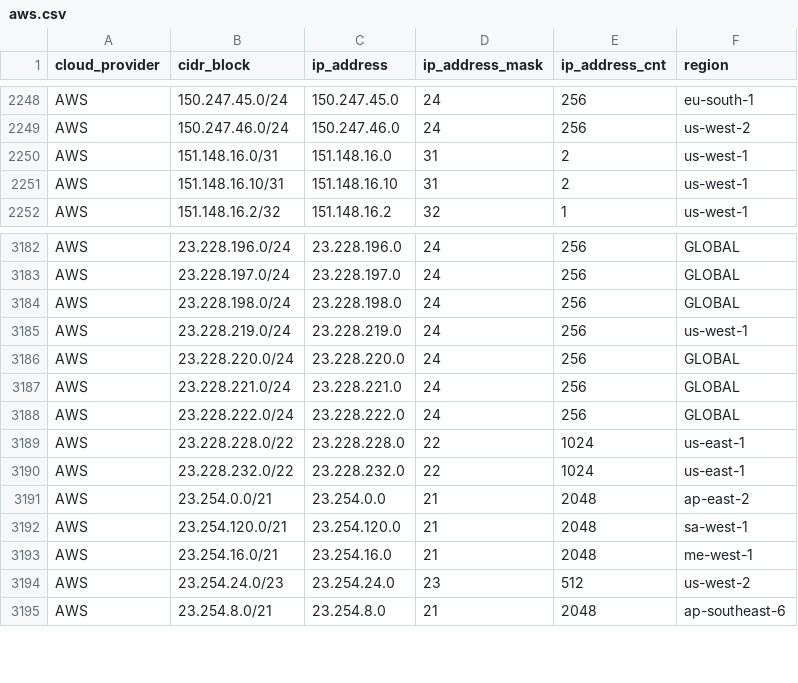
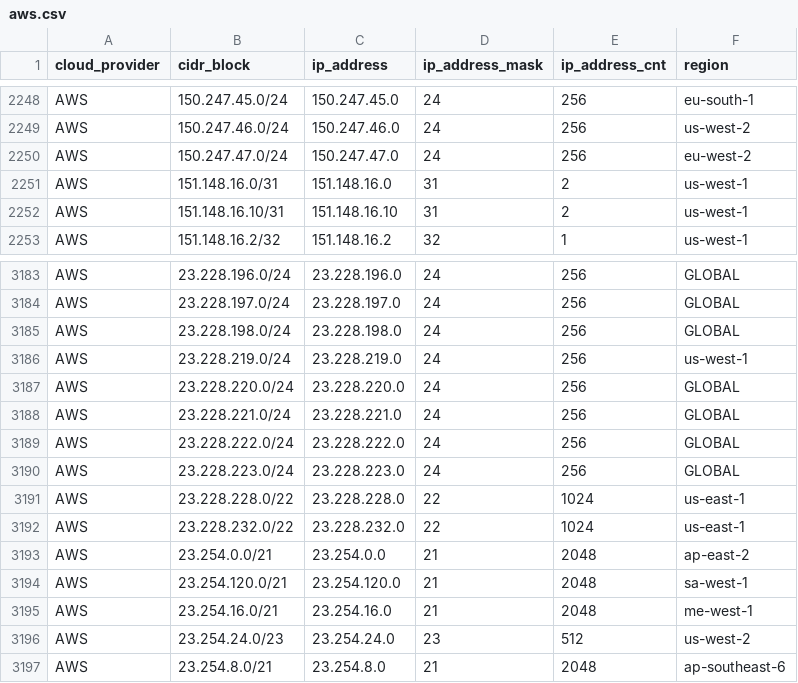
Before and after one commit to tobilg/public-cloud-provider-ip-ranges, a CSV file: data/providers/aws.csv, drawn as a sheet; only a part is shown, gaps mark what is left out.

Commit message:
[no ci] Data update on 2025-11-25T04:08:35

```diff
--- a/data/providers/aws.csv
+++ b/data/providers/aws.csv
@@ -2249,2 +2249,3 @@ AWS,150.247.45.0/24,150.247.45.0,24,256,eu-south-1
 AWS,150.247.46.0/24,150.247.46.0,24,256,us-west-2
+AWS,150.247.47.0/24,150.247.47.0,24,256,eu-west-2
 AWS,151.148.16.0/31,151.148.16.0,31,2,us-west-1
@@ -3188,2 +3189,3 @@ AWS,23.228.221.0/24,23.228.221.0,24,256,GLOBAL
 AWS,23.228.222.0/24,23.228.222.0,24,256,GLOBAL
+AWS,23.228.223.0/24,23.228.223.0,24,256,GLOBAL
 AWS,23.228.228.0/22,23.228.228.0,22,1024,us-east-1
```
Also changed, not shown: 6 other files.
